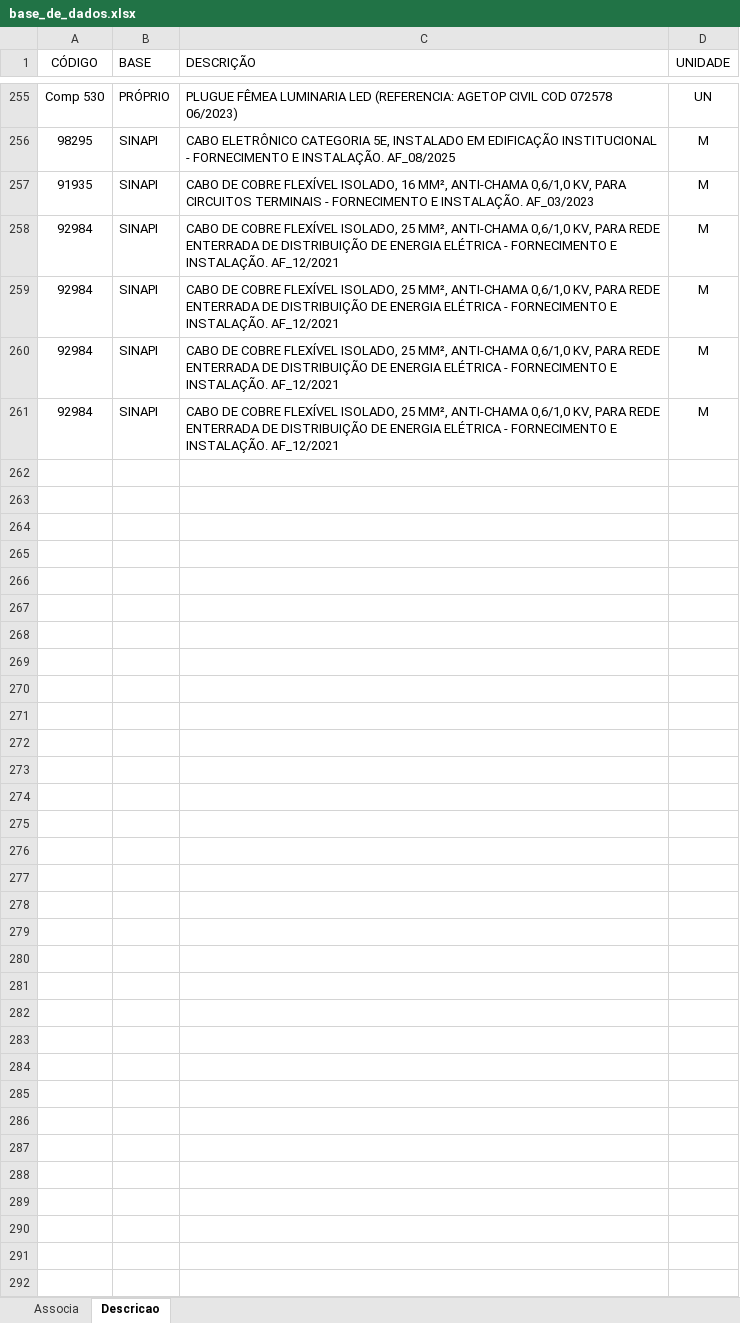
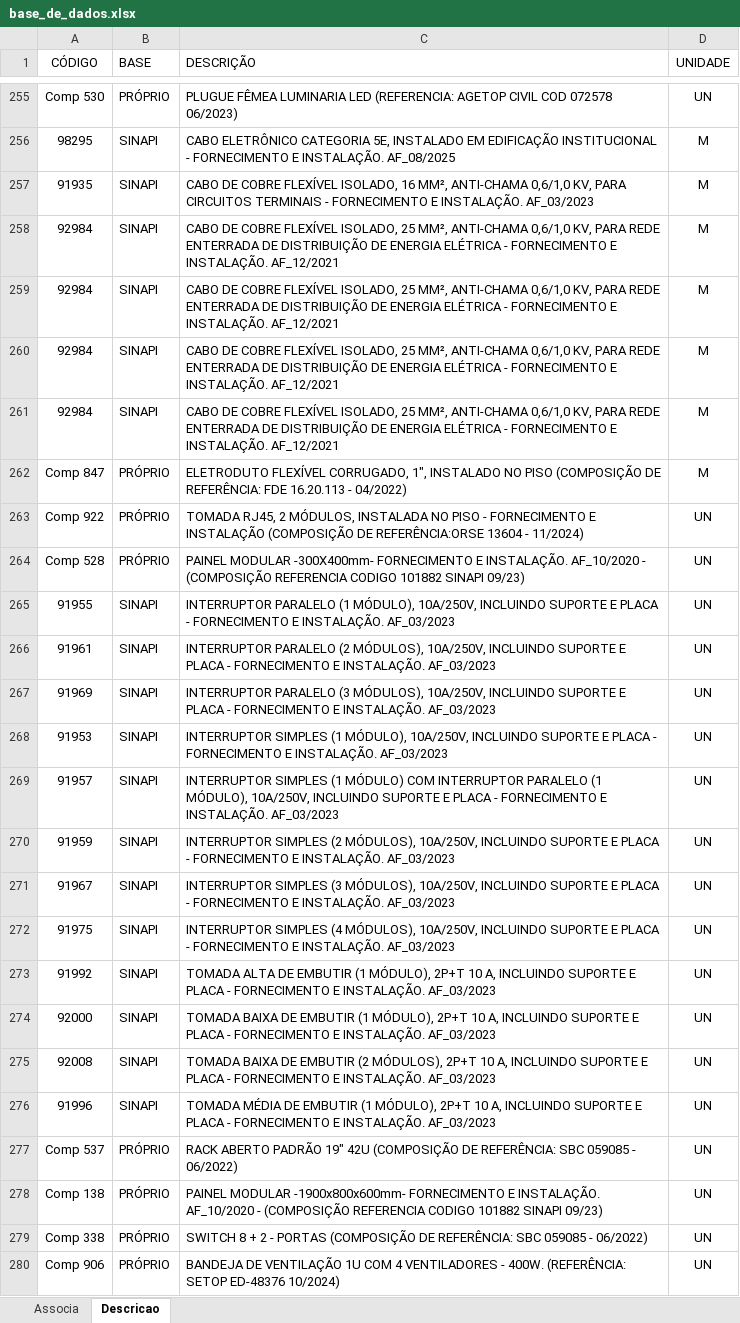
Before and after one commit to rodioegiufao/farmacia_janio, an Excel workbook: 3D/base_de_dados.xlsx, sheet Descricao, drawn as a sheet; only a part is shown, gaps mark what is left out; values as stored, in another font and other column widths than the file's, no borders; the diff covers the shown part only; the diff names each change by its address in the sheet, - before the commit and + after, or states it on an @@ line.

Commit message:
Add files via upload

```diff
--- a/3D/base_de_dados.xlsx (sheet Descricao)
+++ b/3D/base_de_dados.xlsx (sheet Descricao)
+row 262: Comp 847 | PRÓPRIO | ELETRODUTO FLEXÍVEL CORRUGADO, 1", INSTALADO NO PISO (COMPOSIÇÃO DE REFERÊNCIA: FDE 16.20.113 - 04/2022) | M
+row 263: Comp 922 | PRÓPRIO | TOMADA RJ45, 2 MÓDULOS, INSTALADA NO PISO - FORNECIMENTO E INSTALAÇÃO (COMPOSIÇÃO DE REFERÊNCIA:ORSE 13604 - 11/2024) | UN
+row 264: Comp 528 | PRÓPRIO | PAINEL MODULAR -300X400mm- FORNECIMENTO E INSTALAÇÃO. AF_10/2020 - (COMPOSIÇÃO REFERENCIA CODIGO 101882 SINAPI 09/23) | UN
+row 265: 91955 | SINAPI | INTERRUPTOR PARALELO (1 MÓDULO), 10A/250V, INCLUINDO SUPORTE E PLACA - FORNECIMENTO E INSTALAÇÃO. AF_03/2023 | UN
+row 266: 91961 | SINAPI | INTERRUPTOR PARALELO (2 MÓDULOS), 10A/250V, INCLUINDO SUPORTE E PLACA - FORNECIMENTO E INSTALAÇÃO. AF_03/2023 | UN
+row 267: 91969 | SINAPI | INTERRUPTOR PARALELO (3 MÓDULOS), 10A/250V, INCLUINDO SUPORTE E PLACA - FORNECIMENTO E INSTALAÇÃO. AF_03/2023 | UN
+row 268: 91953 | SINAPI | INTERRUPTOR SIMPLES (1 MÓDULO), 10A/250V, INCLUINDO SUPORTE E PLACA - FORNECIMENTO E INSTALAÇÃO. AF_03/2023 | UN
+row 269: 91957 | SINAPI | INTERRUPTOR SIMPLES (1 MÓDULO) COM INTERRUPTOR PARALELO (1 MÓDULO), 10A/250V, INCLUINDO SUPORTE E PLACA - FORNECIMENTO E INSTALAÇÃO. AF_03/2023 | UN
+row 270: 91959 | SINAPI | INTERRUPTOR SIMPLES (2 MÓDULOS), 10A/250V, INCLUINDO SUPORTE E PLACA - FORNECIMENTO E INSTALAÇÃO. AF_03/2023 | UN
+row 271: 91967 | SINAPI | INTERRUPTOR SIMPLES (3 MÓDULOS), 10A/250V, INCLUINDO SUPORTE E PLACA - FORNECIMENTO E INSTALAÇÃO. AF_03/2023 | UN
+row 272: 91975 | SINAPI | INTERRUPTOR SIMPLES (4 MÓDULOS), 10A/250V, INCLUINDO SUPORTE E PLACA - FORNECIMENTO E INSTALAÇÃO. AF_03/2023 | UN
+row 273: 91992 | SINAPI | TOMADA ALTA DE EMBUTIR (1 MÓDULO), 2P+T 10 A, INCLUINDO SUPORTE E PLACA - FORNECIMENTO E INSTALAÇÃO. AF_03/2023 | UN
+row 274: 92000 | SINAPI | TOMADA BAIXA DE EMBUTIR (1 MÓDULO), 2P+T 10 A, INCLUINDO SUPORTE E PLACA - FORNECIMENTO E INSTALAÇÃO. AF_03/2023 | UN
+row 275: 92008 | SINAPI | TOMADA BAIXA DE EMBUTIR (2 MÓDULOS), 2P+T 10 A, INCLUINDO SUPORTE E PLACA - FORNECIMENTO E INSTALAÇÃO. AF_03/2023 | UN
+row 276: 91996 | SINAPI | TOMADA MÉDIA DE EMBUTIR (1 MÓDULO), 2P+T 10 A, INCLUINDO SUPORTE E PLACA - FORNECIMENTO E INSTALAÇÃO. AF_03/2023 | UN
+row 277: Comp 537 | PRÓPRIO | RACK ABERTO PADRÃO 19" 42U (COMPOSIÇÃO DE REFERÊNCIA: SBC 059085 - 06/2022) | UN
+row 278: Comp 138 | PRÓPRIO | PAINEL MODULAR -1900x800x600mm- FORNECIMENTO E INSTALAÇÃO. AF_10/2020 - (COMPOSIÇÃO REFERENCIA CODIGO 101882 SINAPI 09/23) | UN
+row 279: Comp 338 | PRÓPRIO | SWITCH 8 + 2 - PORTAS (COMPOSIÇÃO DE REFERÊNCIA: SBC 059085 - 06/2022) | UN
+row 280: Comp 906 | PRÓPRIO | BANDEJA DE VENTILAÇÃO 1U COM 4 VENTILADORES - 400W. (REFERÊNCIA: SETOP ED-48376 10/2024) | UN
```
Also changed, not shown: 12 added rows elsewhere in this sheet, sheet Associa.
